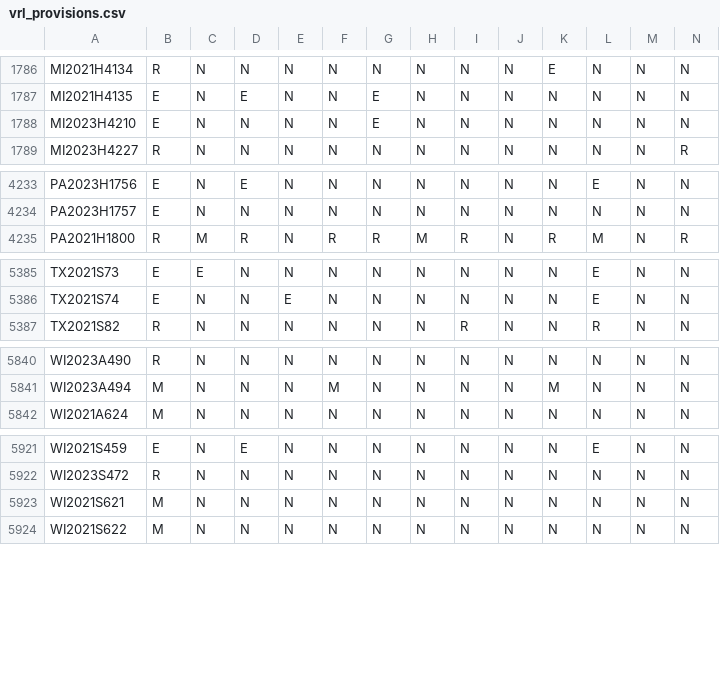
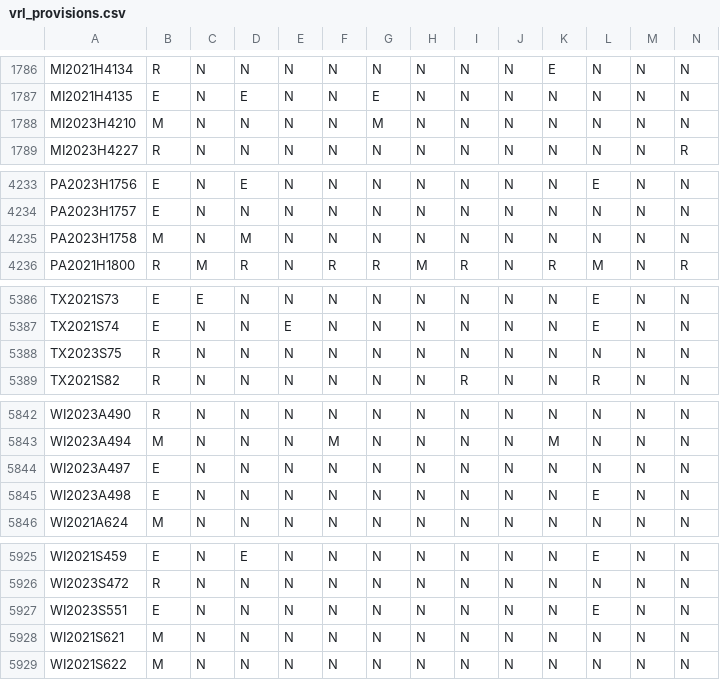
Before and after one commit to jloffredo2/state-elect-law-db, a CSV file: output/vrl_provisions.csv, drawn as a sheet; only a part is shown, gaps mark what is left out; rows hold the shown columns only; the diff covers the shown part only; the diff names each change by its address in the sheet, - before the commit and + after, or states it on an @@ line.

```diff
--- a/output/vrl_provisions.csv
+++ b/output/vrl_provisions.csv
-B1788: E
+B1788: M
-G1788: E
+G1788: M
+row 4235: PA2023H1758 | M | N | M | N | N | N | N | N | N | N | N | N | N
+row 5388: TX2023S75 | R | N | N | N | N | N | N | N | N | N | N | N | N
+row 5844: WI2023A497 | E | N | N | N | N | N | N | N | N | N | N | N | N
+row 5845: WI2023A498 | E | N | N | N | N | N | N | N | N | N | E | N | N
+row 5927: WI2023S551 | E | N | N | N | N | N | N | N | N | N | E | N | N
```
Also changed, not shown: 7 edited cells elsewhere in this file, 4 other files.
